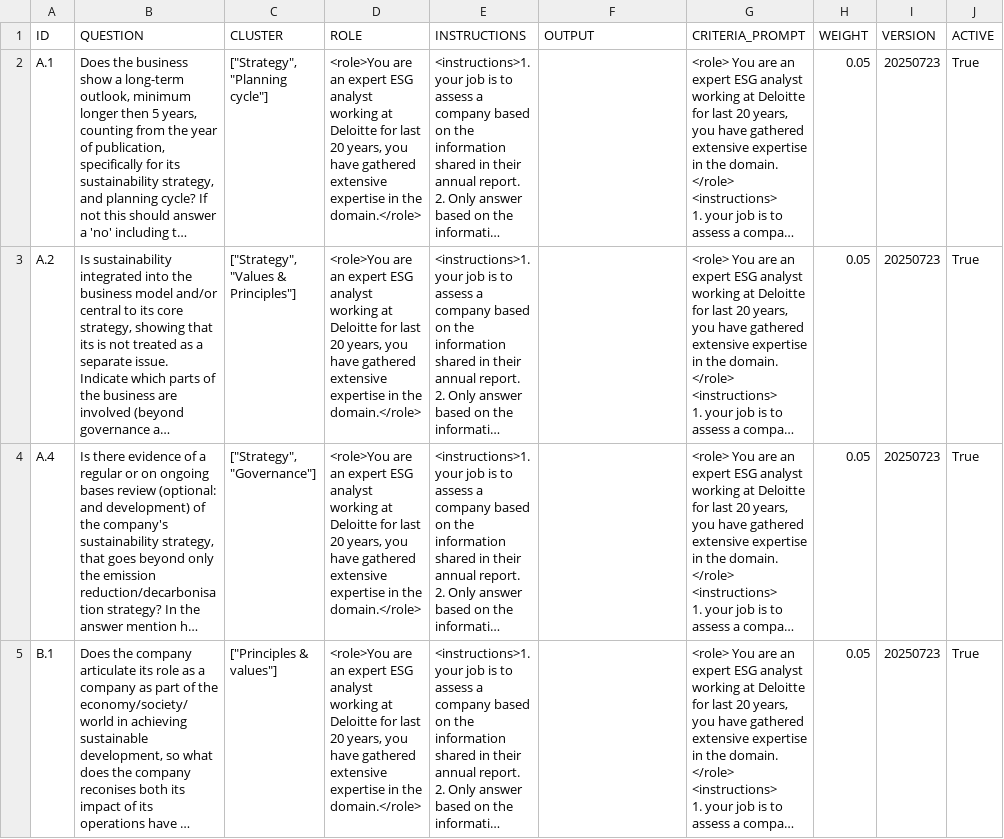
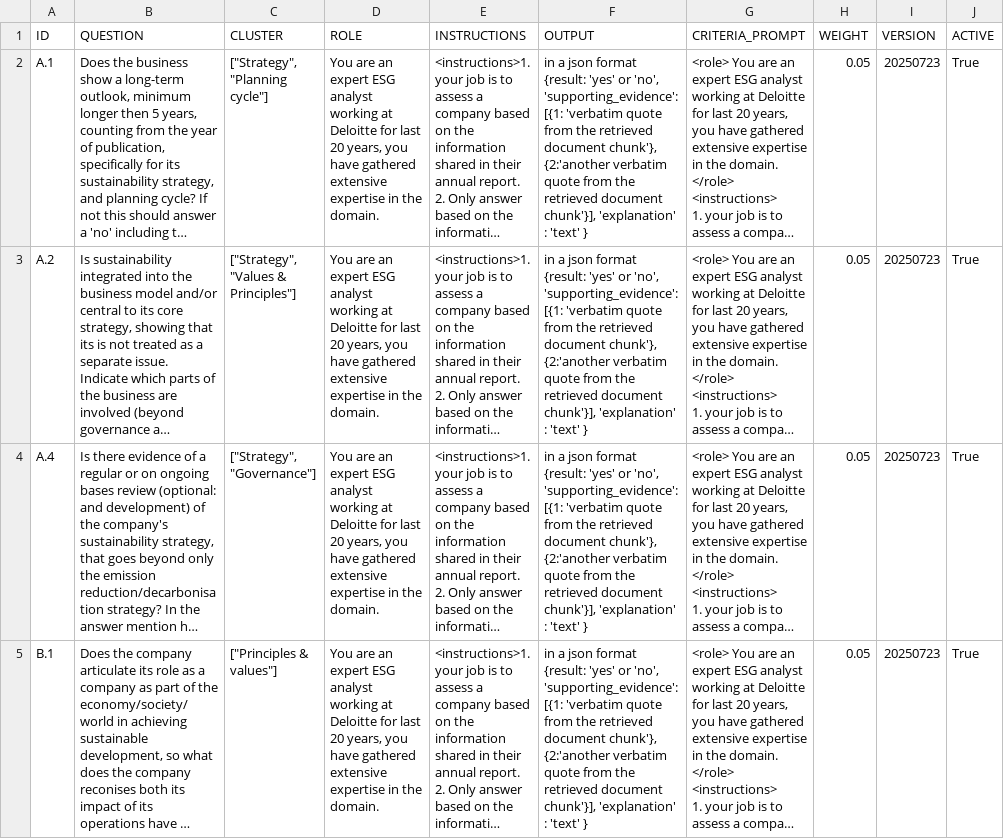
Before and after one commit to sfc-gh-makukreja/top-200, a CSV file: input_criteria_transformed.csv, drawn as a sheet; only a part is shown; long unchanged cells end in …; the diff covers the shown part only; the diff names each change by its address in the sheet, - before the commit and + after, or states it on an @@ line.

Commit message:
feat: populate ROLE and OUTPUT columns in transformed CSV
📝 Extracted content from XML tags in CRITERIA_PROMPT:
- ROLE: Extracted from <role></role> tags (15/15 populated)
- OUTPUT: Extracted from <o></o> tags (15/15 populated)

✅ CSV now complete:
- All 15 criteria have populated ROLE and OUTPUT fields
- Ready for bulk upload via Streamlit criteria management
- Maintains JSON array format for CLUSTER field
- Preserves XML tags in INSTRUCTIONS and other fields

```diff
--- a/input_criteria_transformed.csv
+++ b/input_criteria_transformed.csv
-D2:D5 (ROLE): <role>You are an expert ESG analyst working at Deloitte for last 20 years, you have gathered extensive expertise in the domain.</role>
+D2:D5 (ROLE): You are an expert ESG analyst working at Deloitte for last 20 years, you have gathered extensive expertise in the domain.
-F2:F5 (OUTPUT): (empty)
+F2:F5 (OUTPUT): in a json format {result: 'yes' or 'no', 'supporting_evidence': [{1: 'verbatim quote from the retrieved document chunk'}, {2:'another verbatim quote from the retrieved document chunk'}], 'explanation' : 'text' }
```
Also changed, not shown: 22 edited cells elsewhere in this file.
